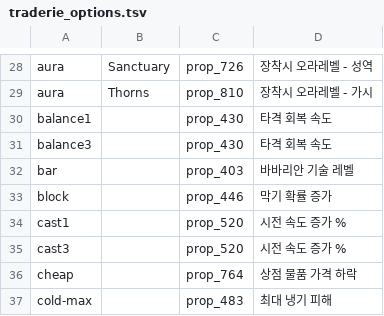
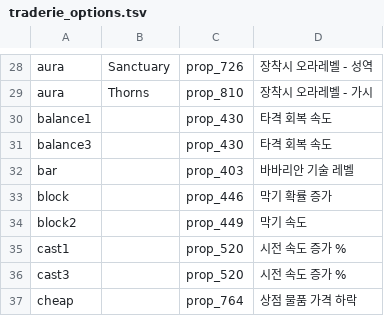
Before and after one commit to ggeonu-abi/D2RUO, a TSV file: item/data/traderie_options.tsv, drawn as a sheet; only a part is shown, gaps mark what is left out; the shorter side is filled out with more unchanged rows.

```diff
--- a/item/data/traderie_options.tsv
+++ b/item/data/traderie_options.tsv
@@ -33,2 +33,3 @@ bar		prop_403	바바리안 기술 레벨
 block		prop_446	막기 확률 증가
+block2		prop_449	막기 속도
 cast1		prop_520	시전 속도 증가 %
```
Also changed, not shown: 5 other files.
